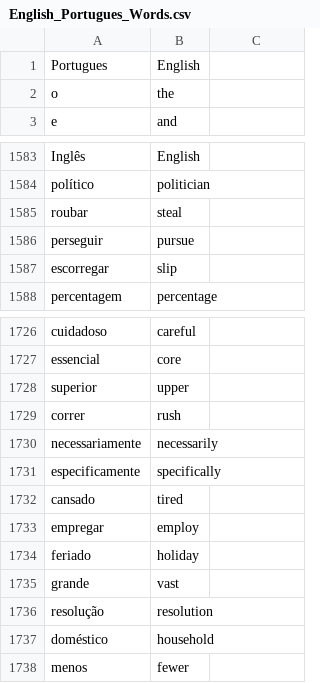
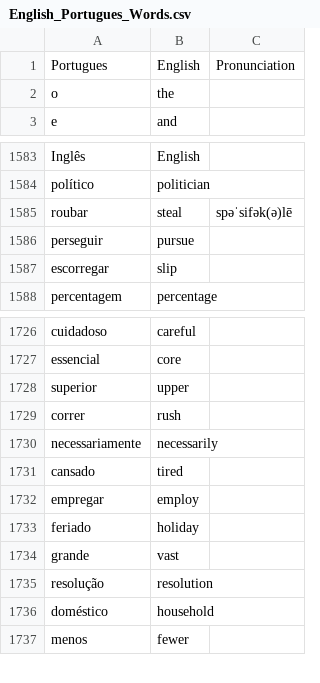
Before and after one commit to alexfbasa/Ud_Programacao_Python_Bas_Ava, a CSV file: Training/Day31/data/English_Portugues_Words.csv, drawn as a sheet; only a part is shown, gaps mark what is left out; the diff names each change by its address in the sheet, - before the commit and + after, or states it on an @@ line.

```diff
--- a/Training/Day31/data/English_Portugues_Words.csv
+++ b/Training/Day31/data/English_Portugues_Words.csv
-C1: (empty)
+C1: Pronunciation
-C1585: (empty)
+C1585: spəˈsifək(ə)lē
-row 1731: especificamente | specifically
```
Also changed, not shown: 1 other file.
